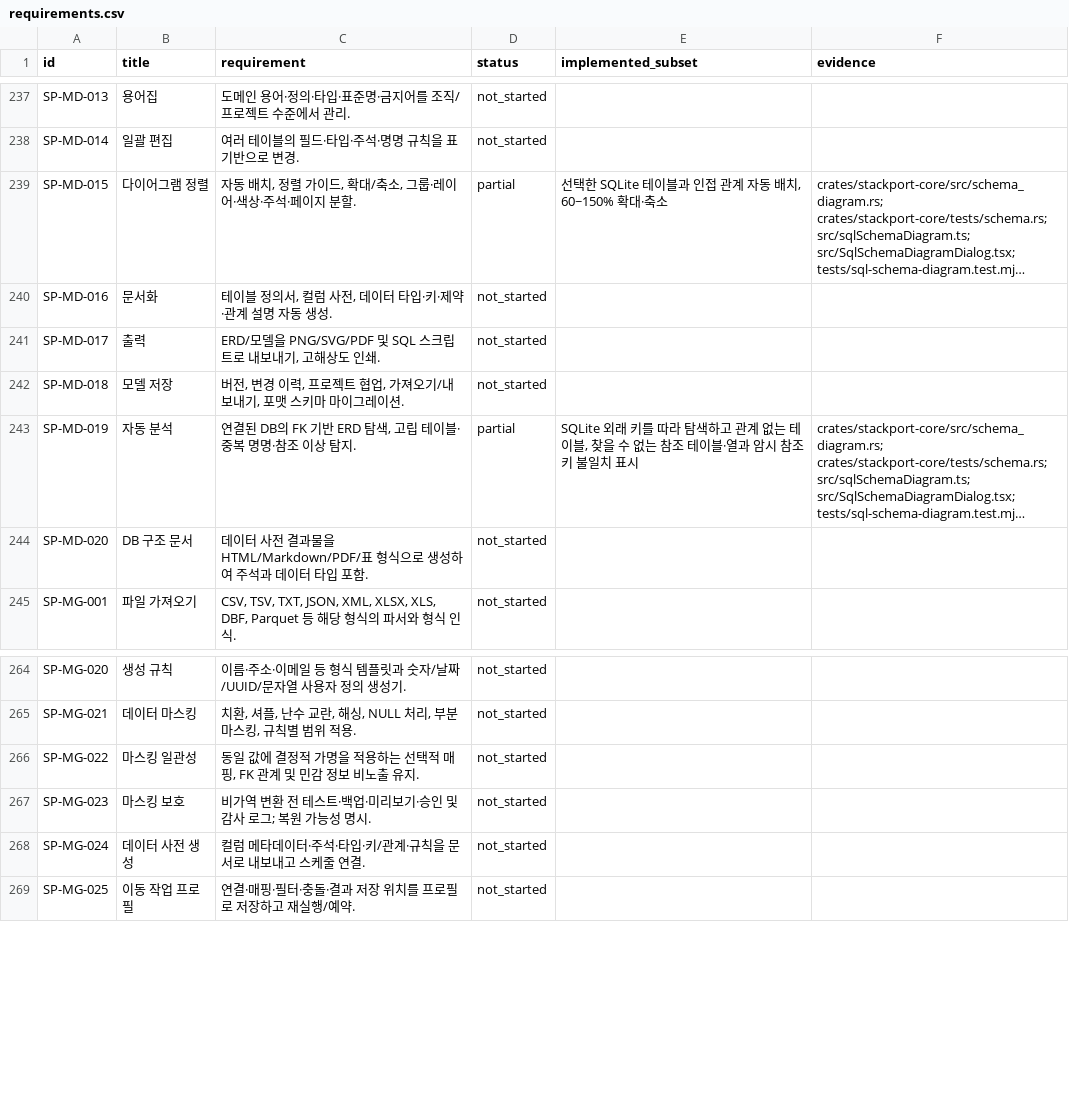
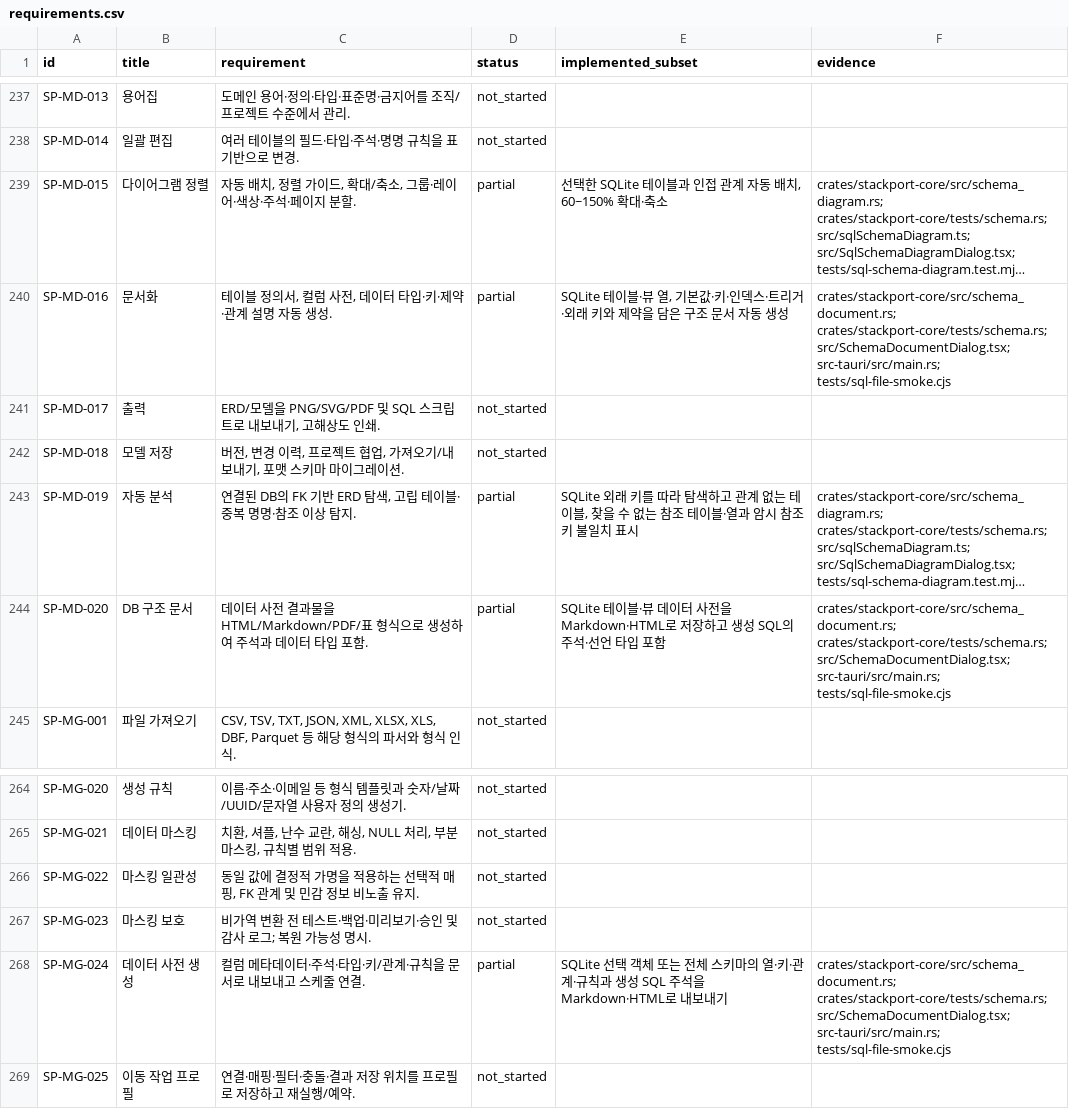
Before and after one commit to KimPolar/StackPort, a CSV file: docs/requirements.csv, drawn as a sheet; only a part is shown, gaps mark what is left out; long unchanged cells end in …; the diff names each change by its address in the sheet, - before the commit and + after, or states it on an @@ line.

Commit message:
feat: export SQLite schema dictionaries as Markdown and HTML

```diff
--- a/docs/requirements.csv
+++ b/docs/requirements.csv
-D240 (status): not_started
+D240 (status): partial
-E240 (implemented_subset): (empty)
+E240 (implemented_subset): SQLite 테이블·뷰 열, 기본값·키·인덱스·트리거·외래 키와 제약을 담은 구조 문서 자동 생성
-F240 (evidence): (empty)
+F240 (evidence): crates/stackport-core/src/schema_document.rs; crates/stackport-core/tests/schema.rs; src/SchemaDocumentDialog.tsx; src-tauri/src/main.rs; tests/sql-file-smoke.cjs
-D244 (status): not_started
+D244 (status): partial
-E244 (implemented_subset): (empty)
+E244 (implemented_subset): SQLite 테이블·뷰 데이터 사전을 Markdown·HTML로 저장하고 생성 SQL의 주석·선언 타입 포함
-F244 (evidence): (empty)
+F244 (evidence): crates/stackport-core/src/schema_document.rs; crates/stackport-core/tests/schema.rs; src/SchemaDocumentDialog.tsx; src-tauri/src/main.rs; tests/sql-file-smoke.cjs
-D268 (status): not_started
+D268 (status): partial
-E268 (implemented_subset): (empty)
+E268 (implemented_subset): SQLite 선택 객체 또는 전체 스키마의 열·키·관계·규칙과 생성 SQL 주석을 Markdown·HTML로 내보내기
-F268 (evidence): (empty)
+F268 (evidence): crates/stackport-core/src/schema_document.rs; crates/stackport-core/tests/schema.rs; src/SchemaDocumentDialog.tsx; src-tauri/src/main.rs; tests/sql-file-smoke.cjs
```
Also changed, not shown: 12 other files.
